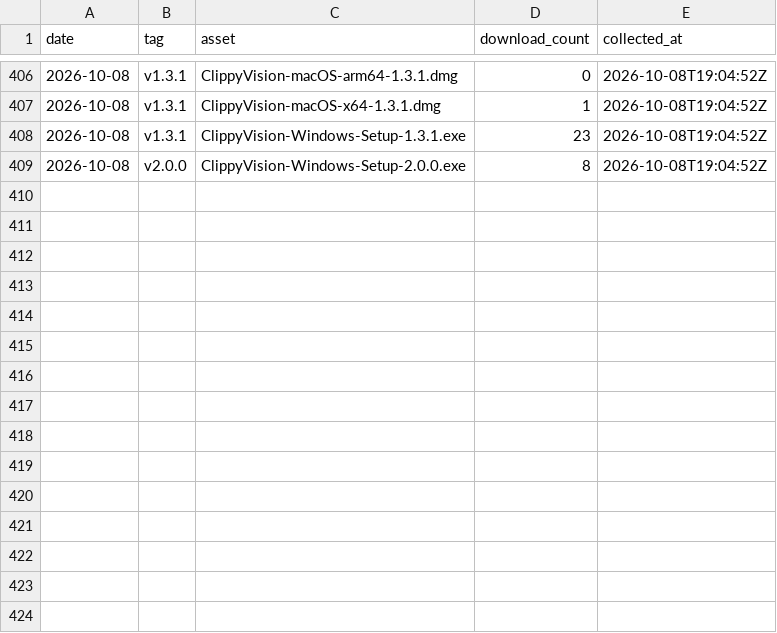
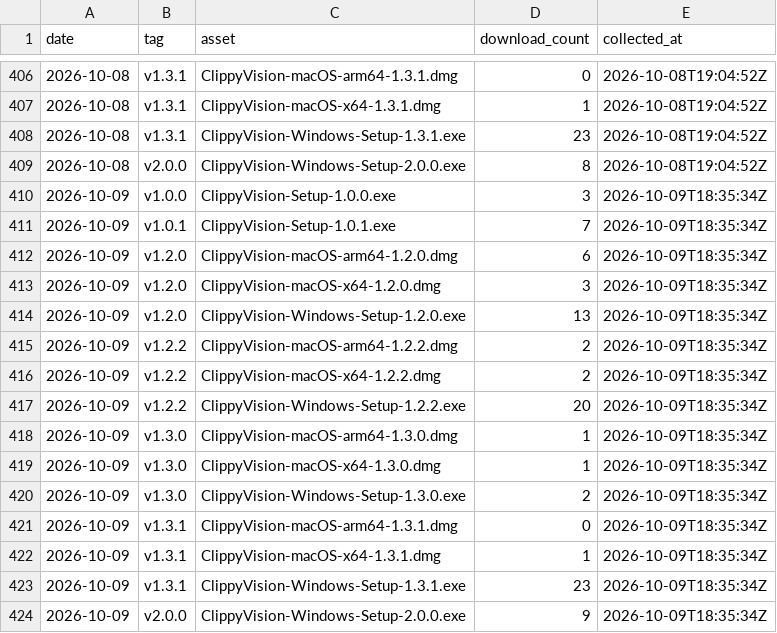
Before and after one commit to protocorn/clippy-vision, a CSV file: stats/github-traffic/release_downloads.csv, drawn as a sheet; only a part is shown, gaps mark what is left out; the diff names each change by its address in the sheet, - before the commit and + after, or states it on an @@ line.

```diff
--- a/stats/github-traffic/release_downloads.csv
+++ b/stats/github-traffic/release_downloads.csv
+row 410: 2026-10-09 | v1.0.0 | ClippyVision-Setup-1.0.0.exe | 3 | 2026-10-09T18:35:34Z
+row 411: 2026-10-09 | v1.0.1 | ClippyVision-Setup-1.0.1.exe | 7 | 2026-10-09T18:35:34Z
+row 412: 2026-10-09 | v1.2.0 | ClippyVision-macOS-arm64-1.2.0.dmg | 6 | 2026-10-09T18:35:34Z
+row 413: 2026-10-09 | v1.2.0 | ClippyVision-macOS-x64-1.2.0.dmg | 3 | 2026-10-09T18:35:34Z
+row 414: 2026-10-09 | v1.2.0 | ClippyVision-Windows-Setup-1.2.0.exe | 13 | 2026-10-09T18:35:34Z
+row 415: 2026-10-09 | v1.2.2 | ClippyVision-macOS-arm64-1.2.2.dmg | 2 | 2026-10-09T18:35:34Z
+row 416: 2026-10-09 | v1.2.2 | ClippyVision-macOS-x64-1.2.2.dmg | 2 | 2026-10-09T18:35:34Z
+row 417: 2026-10-09 | v1.2.2 | ClippyVision-Windows-Setup-1.2.2.exe | 20 | 2026-10-09T18:35:34Z
+row 418: 2026-10-09 | v1.3.0 | ClippyVision-macOS-arm64-1.3.0.dmg | 1 | 2026-10-09T18:35:34Z
+row 419: 2026-10-09 | v1.3.0 | ClippyVision-macOS-x64-1.3.0.dmg | 1 | 2026-10-09T18:35:34Z
+row 420: 2026-10-09 | v1.3.0 | ClippyVision-Windows-Setup-1.3.0.exe | 2 | 2026-10-09T18:35:34Z
+row 421: 2026-10-09 | v1.3.1 | ClippyVision-macOS-arm64-1.3.1.dmg | 0 | 2026-10-09T18:35:34Z
+row 422: 2026-10-09 | v1.3.1 | ClippyVision-macOS-x64-1.3.1.dmg | 1 | 2026-10-09T18:35:34Z
+row 423: 2026-10-09 | v1.3.1 | ClippyVision-Windows-Setup-1.3.1.exe | 23 | 2026-10-09T18:35:34Z
+row 424: 2026-10-09 | v2.0.0 | ClippyVision-Windows-Setup-2.0.0.exe | 9 | 2026-10-09T18:35:34Z
```
Also changed, not shown: stats/github-traffic/clones_daily.csv, stats/github-traffic/popular_paths.csv, 3 other files.
